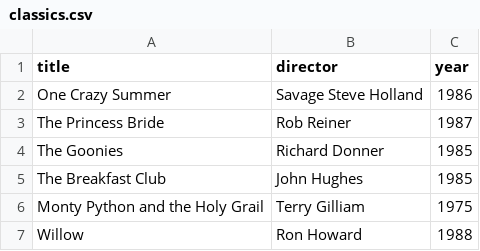
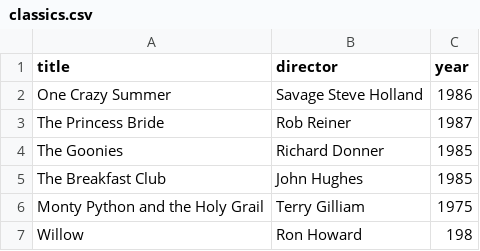
Before and after one commit to hydeh3r3/webflyx, a CSV file: classics.csv, drawn as a sheet.

Commit message:
Intentional mistake

```diff
--- a/classics.csv
+++ b/classics.csv
@@ -6,2 +6,2 @@ The Breakfast Club, John Hughes, 1985
 Monty Python and the Holy Grail, Terry Gilliam, 1975
-Willow, Ron Howard, 1988
+Willow, Ron Howard, 198
```
